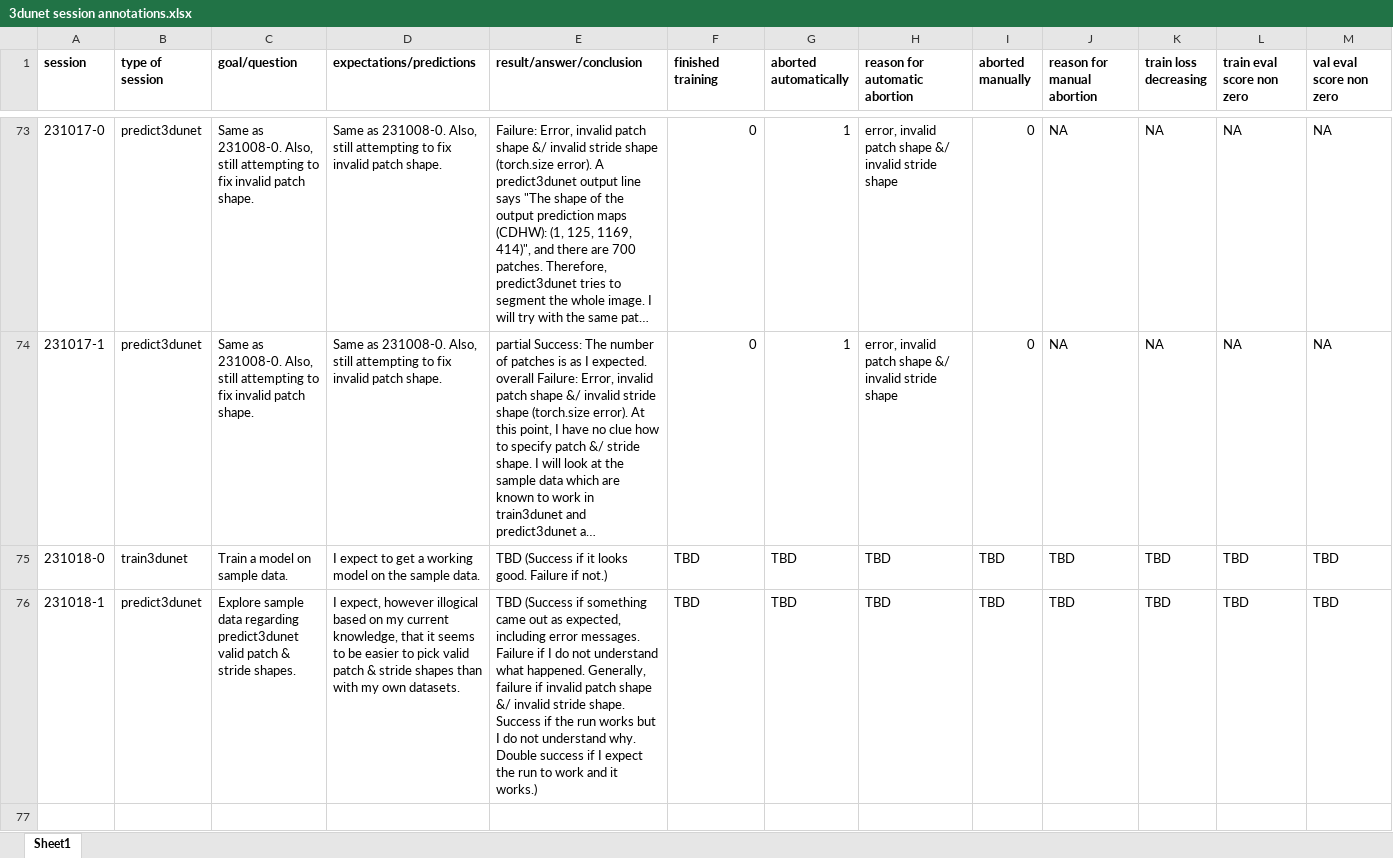
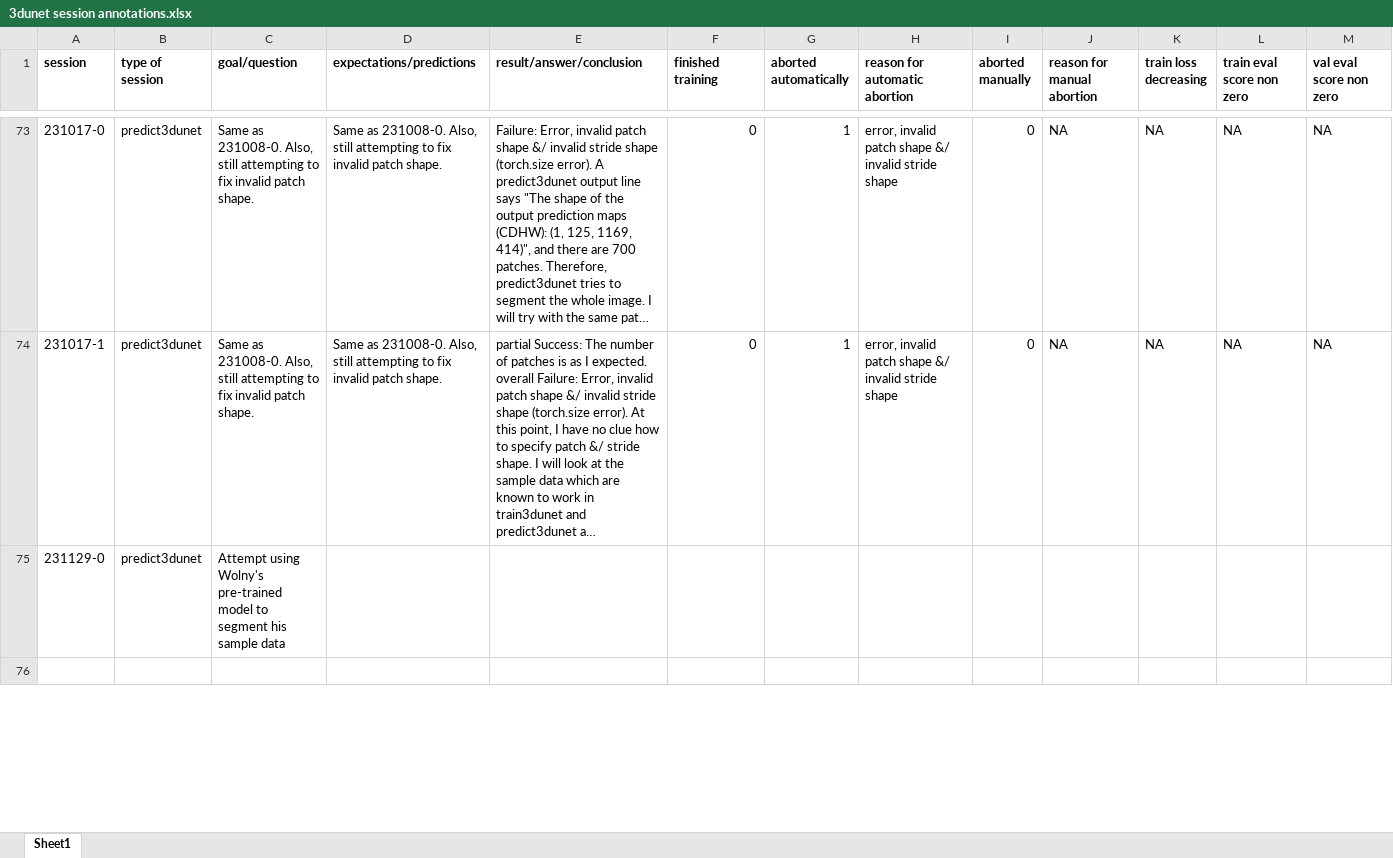
Before and after one commit to radRoy/cloud, an Excel workbook: 3dunet session annotations.xlsx, sheet Sheet1, drawn as a sheet; only a part is shown, gaps mark what is left out; long unchanged cells end in …; values as stored, in another font and other column widths than the file's, no borders; removed rows and columns are numbered as before the commit, all else as after; rows hold the shown columns only; the diff covers the shown part only; the diff names each change by its address in the sheet, - before the commit and + after, or states it on an @@ line.

Commit message:
Update 3dunet session annotations.xlsx

```diff
--- a/3dunet session annotations.xlsx (sheet Sheet1)
+++ b/3dunet session annotations.xlsx (sheet Sheet1)
-row 75: 231018-0 | train3dunet | Train a model on sample data. | I expect to get a working model on the sample data. | TBD (Success if it looks good. Failure if not.) | TBD | TBD | TBD | TBD | TBD | TBD | TBD | TBD
-row 76: 231018-1 | predict3dunet | Explore sample data regarding predict3dunet valid patch & stride shapes. | I expect, however illogical based on my current knowledge, that it seems to be easier to pick valid patch & stride shapes than with my own datasets. | TBD (Success if something came out as expected, including error messages. Failure if I do not understand what happened. Generally, failure if invalid patch shape &/ invalid stride shape. Success if the run works but I do not understand why. Double success if I expect the run to work and it works.) | TBD | TBD | TBD | TBD | TBD | TBD | TBD | TBD
+row 75: 231129-0 | predict3dunet | Attempt using Wolny's pre-trained model to segment his sample data
```
Also changed, not shown: 2 added rows and 1 removed row elsewhere in this sheet.
